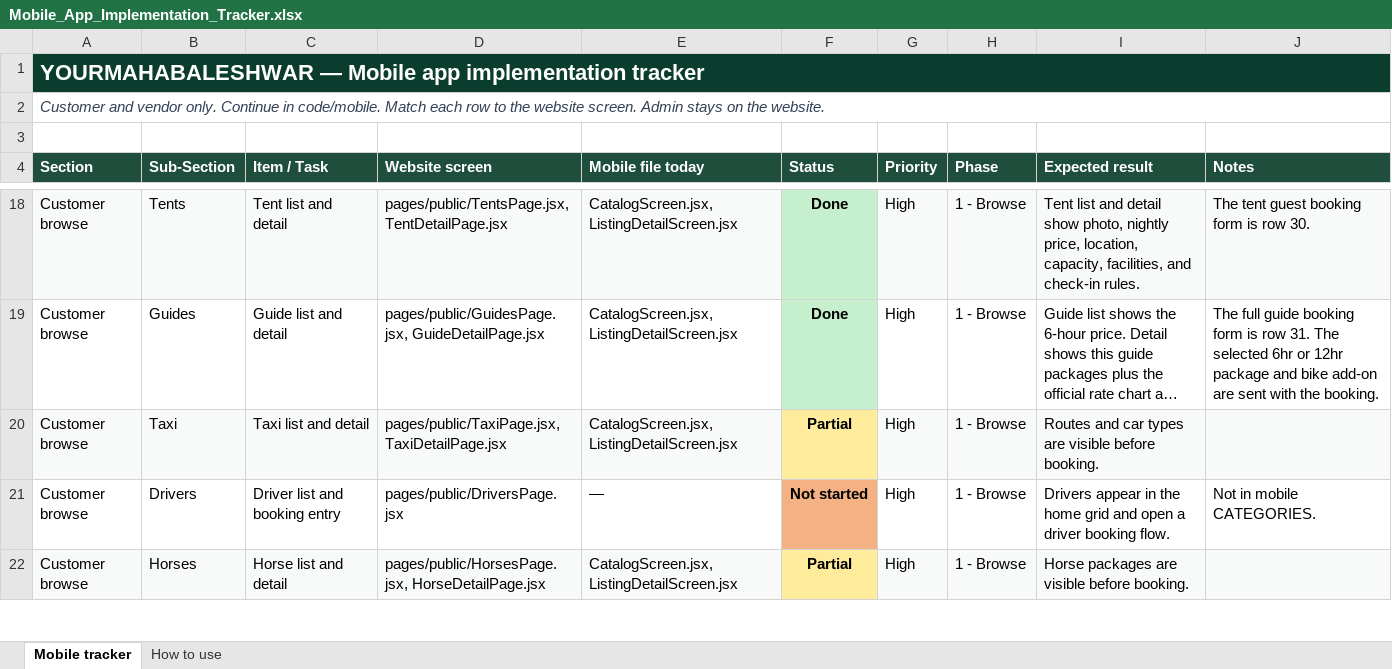
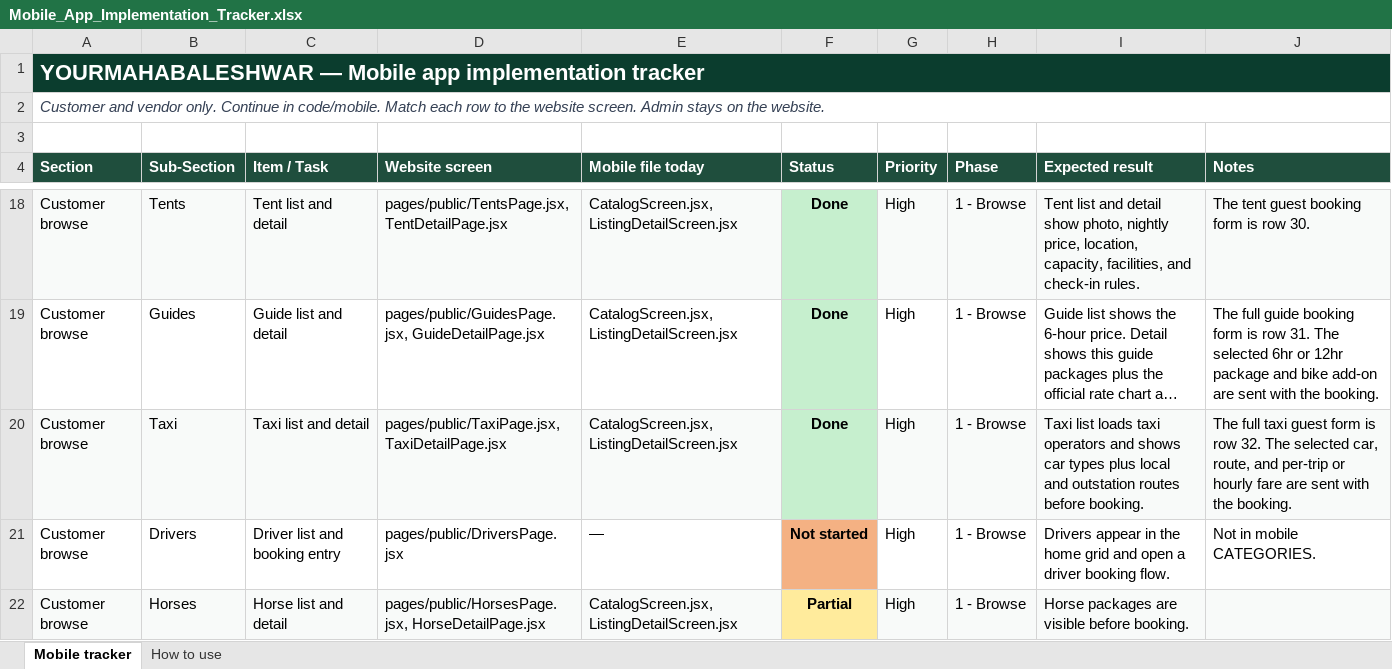
Before and after one commit to 30904/yourmahabaleshwar, an Excel workbook: docs/Mobile_App_Implementation_Tracker.xlsx, sheet Mobile tracker, drawn as a sheet; only a part is shown, gaps mark what is left out; long unchanged cells end in …; values as stored, in another font and other column widths than the file's, no borders; the diff names each change by its address in the sheet, - before the commit and + after, or states it on an @@ line.

Commit message:
Show taxi car types and route fares before booking.

```diff
--- a/docs/Mobile_App_Implementation_Tracker.xlsx (sheet Mobile tracker)
+++ b/docs/Mobile_App_Implementation_Tracker.xlsx (sheet Mobile tracker)
-F20 (Status): Partial
+F20 (Status): Done
-F20 fill: #FFEB9C
+F20 fill: #C6EFCE
-I20 (Expected result): Routes and car types are visible before booking.
+I20 (Expected result): Taxi list loads taxi operators and shows car types plus local and outstation routes before booking.
-J20 (Notes): (empty)
+J20 (Notes): The full taxi guest form is row 32. The selected car, route, and per-trip or hourly fare are sent with the booking.
```
Also changed, not shown: 7 other files.
